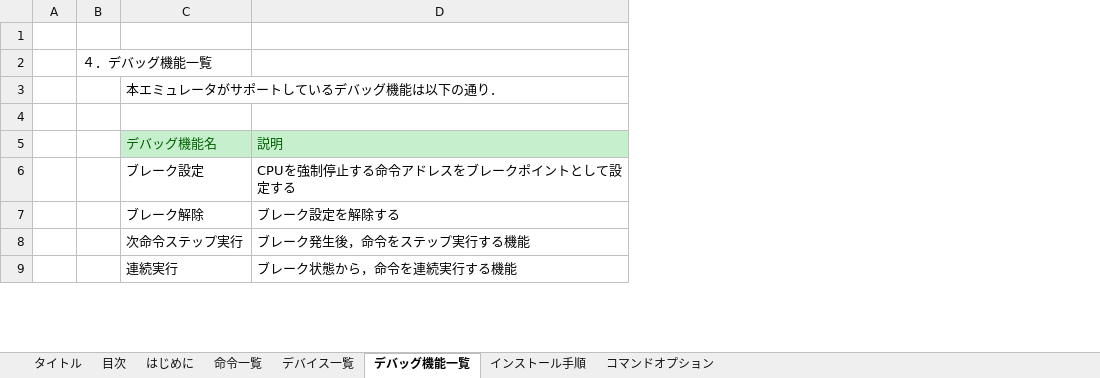
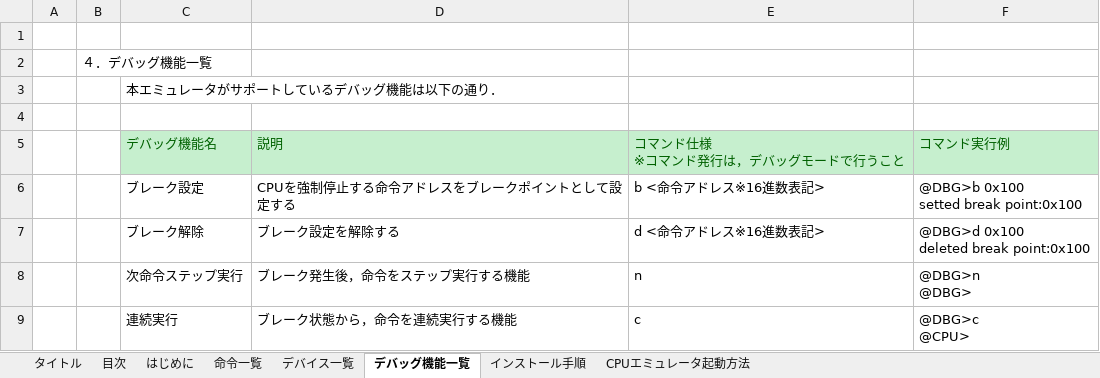
Before and after one commit to y-philly/V850ES-FK3-EmuEnv, an Excel workbook: マニュアル.xlsx, sheet デバッグ機能一覧, drawn as a sheet; only a part is shown; values as stored, in another font and other column widths than the file's, no borders; ↵ is a line break in a cell; the diff covers the shown part only; the diff names each change by its address in the sheet, - before the commit and + after, or states it on an @@ line.

```diff
--- a/マニュアル.xlsx (sheet デバッグ機能一覧)
+++ b/マニュアル.xlsx (sheet デバッグ機能一覧)
-sheet tab: コマンドオプション
+sheet tab: CPUエミュレータ起動方法
+column E, rows 5-9: コマンド仕様 ↵ ※コマンド発行は，デバッグモードで行うこと | b <命令アドレス※16進数表記> | d <命令アドレス※16進数表記> | n | c
+column F, rows 5-9: コマンド実行例 | @DBG>b 0x100 ↵ setted break point:0x100 | @DBG>d 0x100 ↵ deleted break point:0x100 | @DBG>n ↵ @DBG> | @DBG>c ↵ @CPU>
```
Also changed, not shown: 1 edited cell elsewhere in this sheet, sheet 命令一覧, sheet インストール手順, sheet CPUエミュレータ起動方法, sheet 目次.
